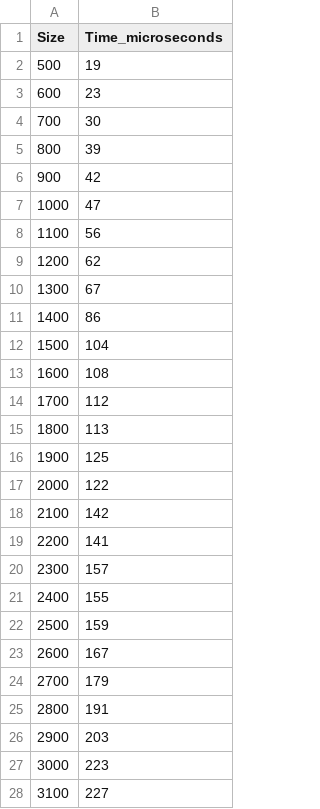
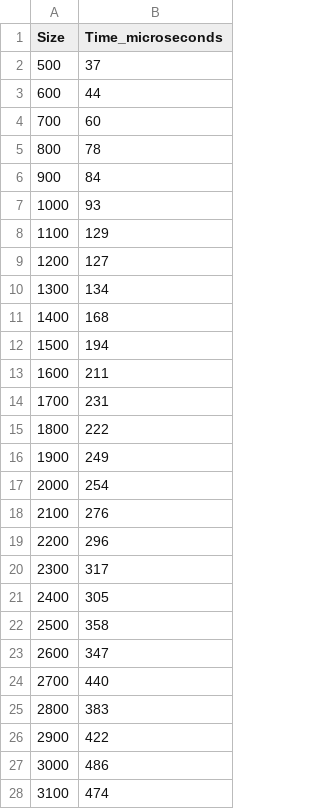
Before and after one commit to arthast/AISD_SET3, a CSV file: A2/src/hybrid_sort_random_t5.csv, drawn as a sheet; only a part is shown; the diff covers the shown part only.

```diff
--- a/A2/src/hybrid_sort_random_t5.csv
+++ b/A2/src/hybrid_sort_random_t5.csv
@@ -1,28 +1,28 @@
 Size,Time_microseconds
-500,19
-600,23
-700,30
-800,39
-900,42
-1000,47
-1100,56
-1200,62
-1300,67
-1400,86
-1500,104
-1600,108
-1700,112
-1800,113
-1900,125
-2000,122
-2100,142
-2200,141
-2300,157
-2400,155
-2500,159
-2600,167
-2700,179
-2800,191
-2900,203
-3000,223
-3100,227
+500,37
+600,44
+700,60
+800,78
+900,84
+1000,93
+1100,129
+1200,127
+1300,134
+1400,168
+1500,194
+1600,211
+1700,231
+1800,222
+1900,249
+2000,254
+2100,276
+2200,296
+2300,317
+2400,305
+2500,358
+2600,347
+2700,440
+2800,383
+2900,422
+3000,486
+3100,474
```
Also changed, not shown: 69 edited cells elsewhere in this file, A2/src/hybrid_sort_nearly_sorted_t50.csv, A2/src/hybrid_sort_random_t10.csv, 40 other files.
